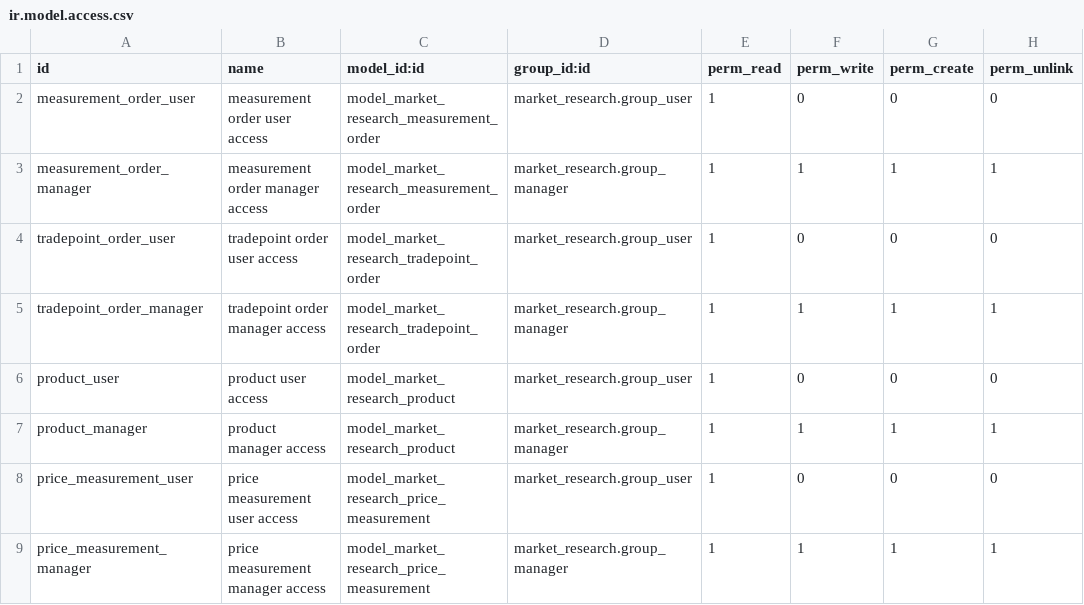
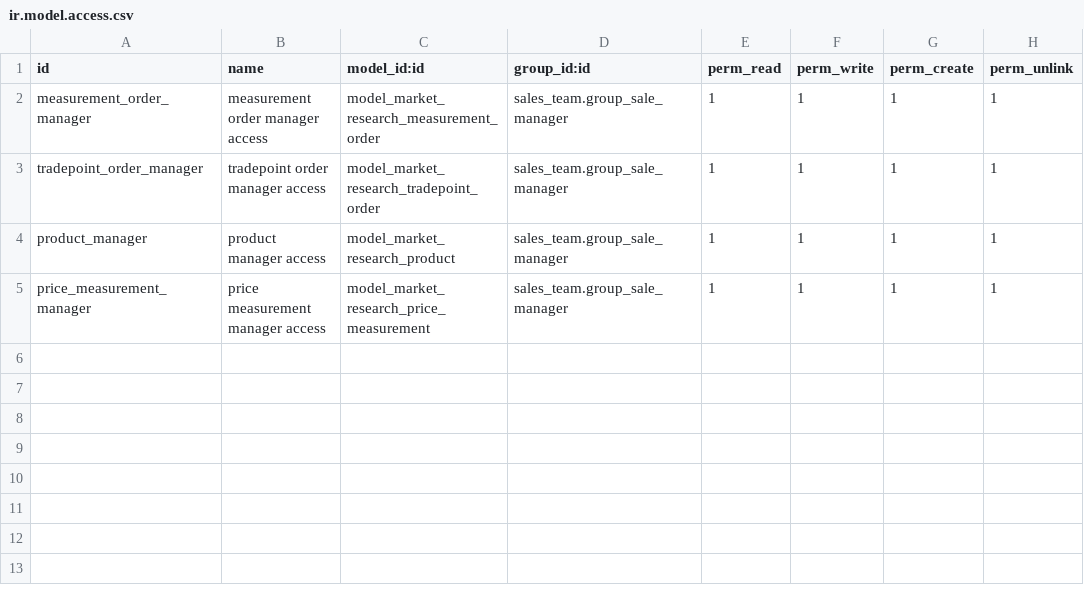
Before and after one commit to owlvano/market_research, a CSV file: security/ir.model.access.csv, drawn as a sheet.

Commit message:
security assigned to sales_team.group_sale_manager

```diff
--- a/security/ir.model.access.csv
+++ b/security/ir.model.access.csv
@@ -1,9 +1,5 @@
 id,name,model_id:id,group_id:id,perm_read,perm_write,perm_create,perm_unlink
-measurement_order_user,measurement order user access,model_market_research_measurement_order,market_research.group_user,1,0,0,0
-measurement_order_manager,measurement order manager access,model_market_research_measurement_order,market_research.group_manager,1,1,1,1
-tradepoint_order_user,tradepoint order user access,model_market_research_tradepoint_order,market_research.group_user,1,0,0,0
-tradepoint_order_manager,tradepoint order manager access,model_market_research_tradepoint_order,market_research.group_manager,1,1,1,1
-product_user,product user access,model_market_research_product,market_research.group_user,1,0,0,0
-product_manager,product manager access,model_market_research_product,market_research.group_manager,1,1,1,1
-price_measurement_user,price measurement user access,model_market_research_price_measurement,market_research.group_user,1,0,0,0
-price_measurement_manager,price measurement manager access,model_market_research_price_measurement,market_research.group_manager,1,1,1,1
+measurement_order_manager,measurement order manager access,model_market_research_measurement_order,sales_team.group_sale_manager,1,1,1,1
+tradepoint_order_manager,tradepoint order manager access,model_market_research_tradepoint_order,sales_team.group_sale_manager,1,1,1,1
+product_manager,product manager access,model_market_research_product,sales_team.group_sale_manager,1,1,1,1
+price_measurement_manager,price measurement manager access,model_market_research_price_measurement,sales_team.group_sale_manager,1,1,1,1
```
Also changed, not shown: 2 other files.
